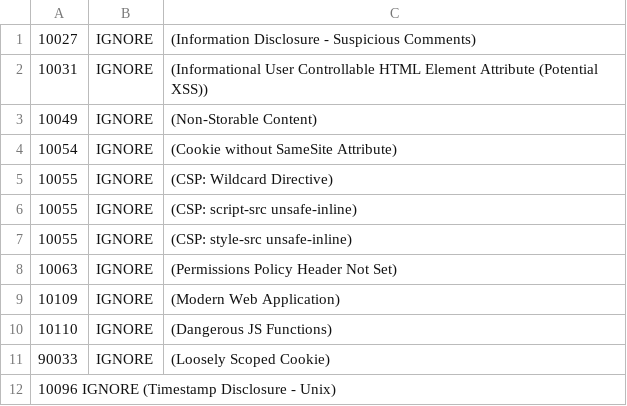
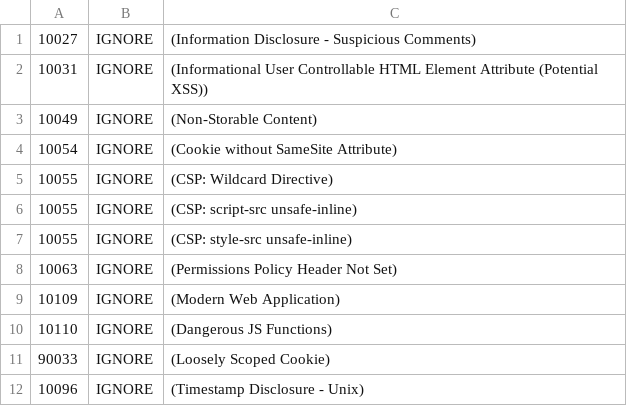
Before and after one commit to Wassupppp/wrongsecrets, a TSV file: config/zap/rule-config.tsv, drawn as a sheet.

Commit message:
fix config

```diff
--- a/config/zap/rule-config.tsv
+++ b/config/zap/rule-config.tsv
@@ -11,2 +11,2 @@
 90033	IGNORE	(Loosely Scoped Cookie)
-10096   IGNORE  (Timestamp Disclosure - Unix)
+10096	IGNORE	(Timestamp Disclosure - Unix)
```
